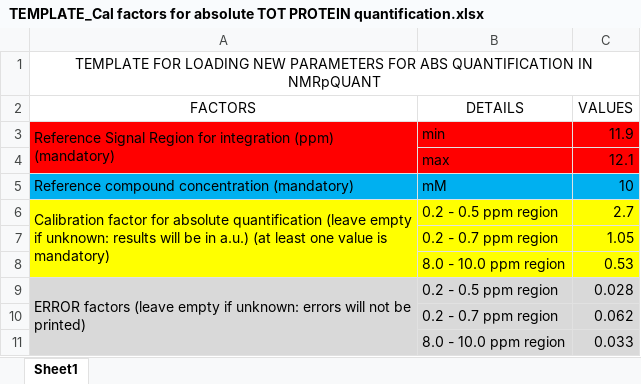
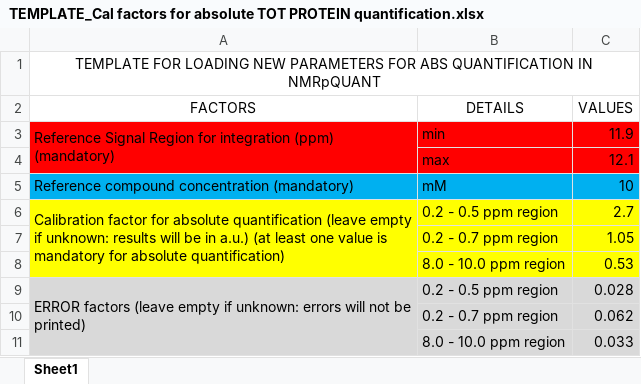
Before and after one commit to pantakis/NMRpQuant, an Excel workbook: Templates/TEMPLATE_Cal factors for absolute TOT PROTEIN quantification.xlsx, sheet Sheet1, drawn as a sheet; values as stored, in another font and other column widths than the file's, no borders; the diff names each change by its address in the sheet, - before the commit and + after, or states it on an @@ line.

Commit message:
NMRpQuant v1.0

```diff
--- a/Templates/TEMPLATE_Cal factors for absolute TOT PROTEIN quantification.xlsx (sheet Sheet1)
+++ b/Templates/TEMPLATE_Cal factors for absolute TOT PROTEIN quantification.xlsx (sheet Sheet1)
-A6 (FACTORS): …value is mandatory)
+A6 (FACTORS): …value is mandatory for absolute quantification)
```
